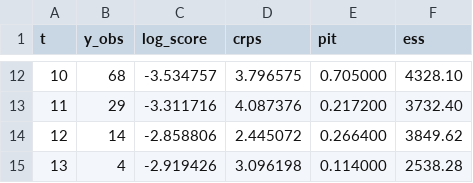
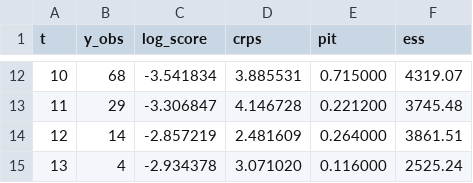
Before and after one commit to vsbuffalo/camdl-docs, a TSV file: boarding-school-sir-clean/test_procnoise/preq/negbin.tsv, drawn as a sheet; only a part is shown, gaps mark what is left out; the diff covers the shown part only.

```diff
--- a/boarding-school-sir-clean/test_procnoise/preq/negbin.tsv
+++ b/boarding-school-sir-clean/test_procnoise/preq/negbin.tsv
@@ -12,4 +12,4 @@ t	y_obs	log_score	crps	pit	ess
-10	68	-3.534757	3.796575	0.705000	4328.10
-11	29	-3.311716	4.087376	0.217200	3732.40
-12	14	-2.858806	2.445072	0.266400	3849.62
-13	4	-2.919426	3.096198	0.114000	2538.28
+10	68	-3.541834	3.885531	0.715000	4319.07
+11	29	-3.306847	4.146728	0.221200	3745.48
+12	14	-2.857219	2.481609	0.264000	3861.51
+13	4	-2.934378	3.071020	0.116000	2525.24
```
Also changed, not shown: 32 edited cells elsewhere in this file, boarding-school-sir-clean/test_procnoise/preq/poisson.tsv, boarding-school-sir-clean/test_procnoise/preq/procnoise.tsv, 54 other files.
